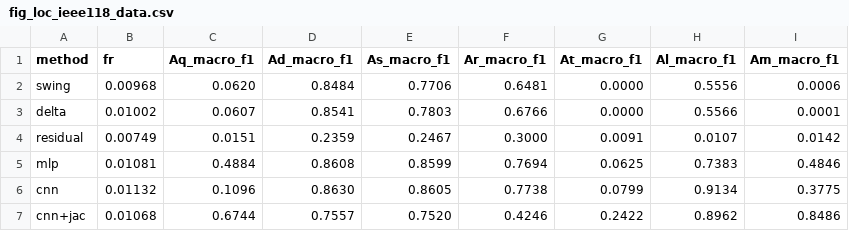
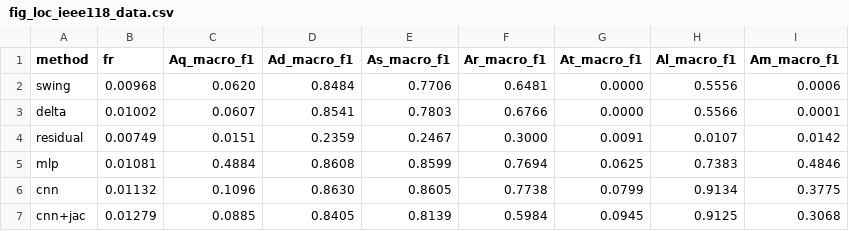
Before and after one commit to myersben9/fdia-graph, a CSV file: docs/localization/results/fig_loc_ieee118_data.csv, drawn as a sheet.

```diff
--- a/docs/localization/results/fig_loc_ieee118_data.csv
+++ b/docs/localization/results/fig_loc_ieee118_data.csv
@@ -6,2 +6,2 @@ mlp,0.01081,0.4884,0.8608,0.8599,0.7694,0.0625,0.7383,0.4846
 cnn,0.01132,0.1096,0.8630,0.8605,0.7738,0.0799,0.9134,0.3775
-cnn+jac,0.01068,0.6744,0.7557,0.7520,0.4246,0.2422,0.8962,0.8486
+cnn+jac,0.01279,0.0885,0.8405,0.8139,0.5984,0.0945,0.9125,0.3068
```
Also changed, not shown: docs/localization/results/fig_loc_ieee14_data.csv, docs/localization/results/fig_loc_ieee300_data.csv, 36 other files.
